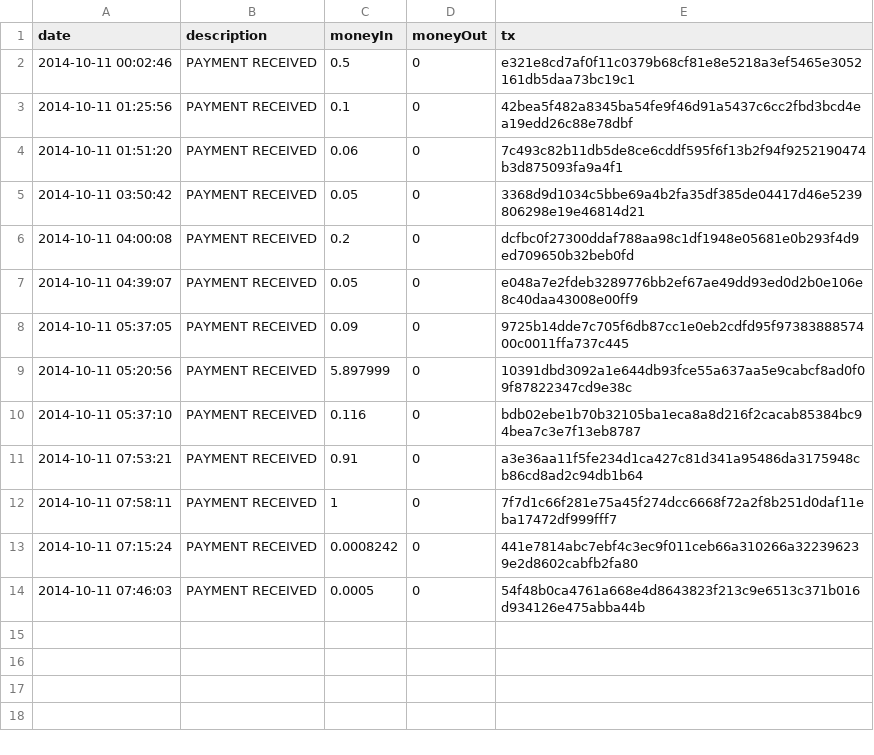
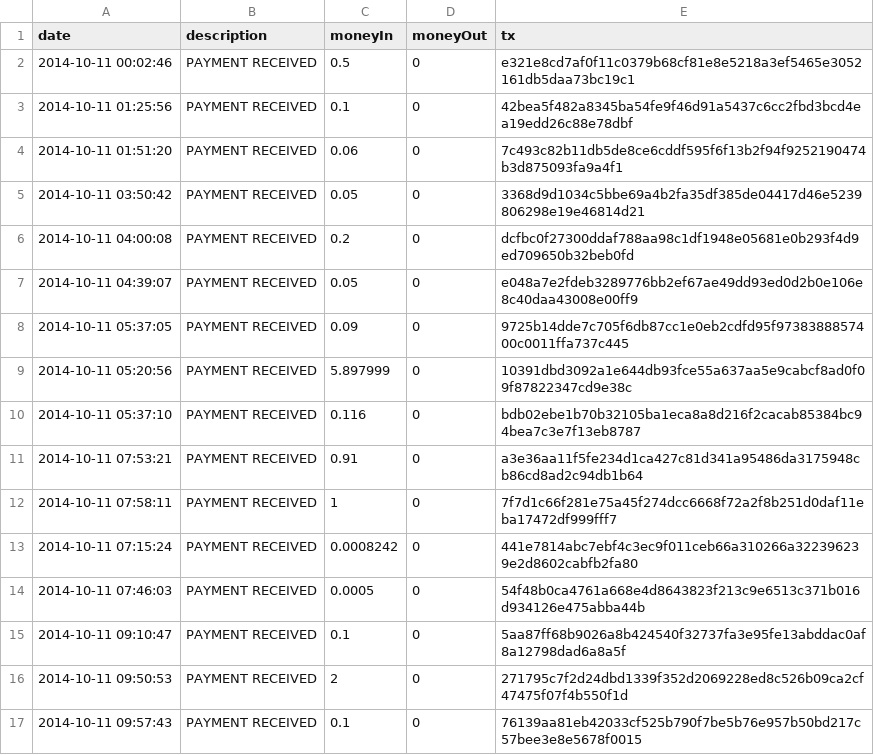
Before and after one commit to bts-utils/music-tracker, a CSV file: data/history-11-10-2014-11-10-2014.csv, drawn as a sheet.

```diff
--- a/data/history-11-10-2014-11-10-2014.csv
+++ b/data/history-11-10-2014-11-10-2014.csv
@@ -14 +14,4 @@ date,description,moneyIn,moneyOut,tx
 2014-10-11 07:46:03,PAYMENT RECEIVED,0.0005,0,54f48b0ca4761a668e4d8643823f213c9e6513c371b016d934126e475abba44b
+2014-10-11 09:10:47,PAYMENT RECEIVED,0.1,0,5aa87ff68b9026a8b424540f32737fa3e95fe13abddac0af8a12798dad6a8a5f
+2014-10-11 09:50:53,PAYMENT RECEIVED,2,0,271795c7f2d24dbd1339f352d2069228ed8c526b09ca2cf47475f07f4b550f1d
+2014-10-11 09:57:43,PAYMENT RECEIVED,0.1,0,76139aa81eb42033cf525b790f7be5b76e957b50bd217c57bee3e8e5678f0015
```
Also changed, not shown: 1 other file.
